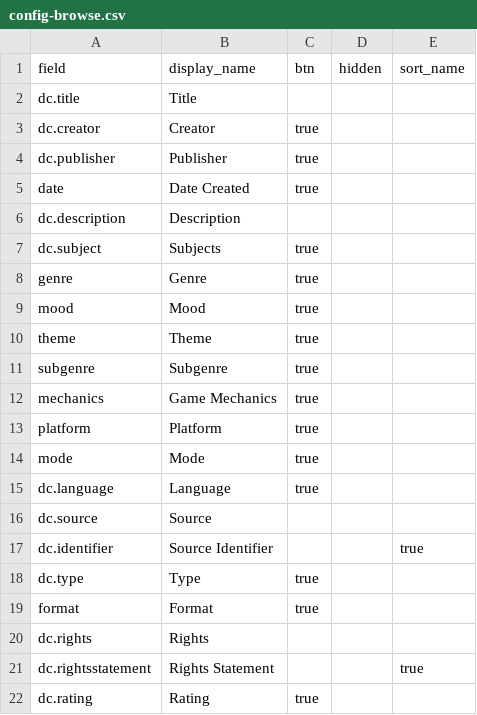
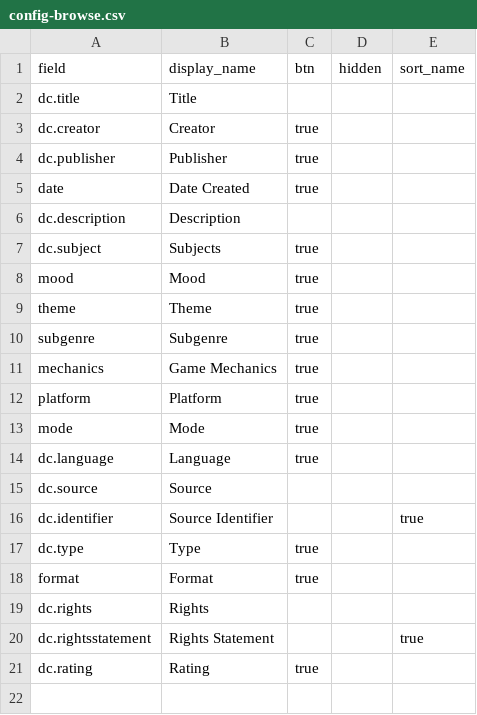
Before and after one commit to substitute12321-create/Bingus, a CSV file: _data/config-browse.csv, drawn as a sheet; the diff names each change by its address in the sheet, - before the commit and + after, or states it on an @@ line.

Commit message:
Update config-browse.csv

```diff
--- a/_data/config-browse.csv
+++ b/_data/config-browse.csv
-row 8: genre | Genre | true
```
